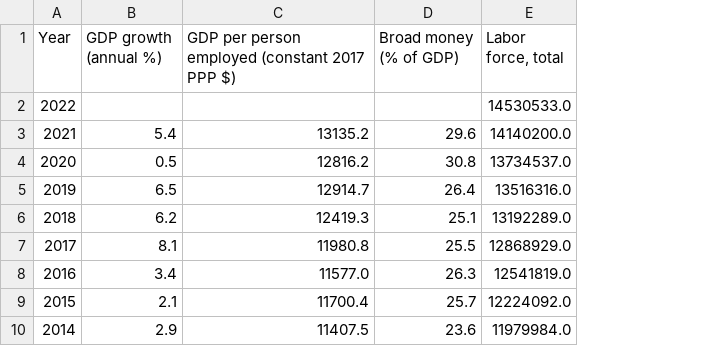
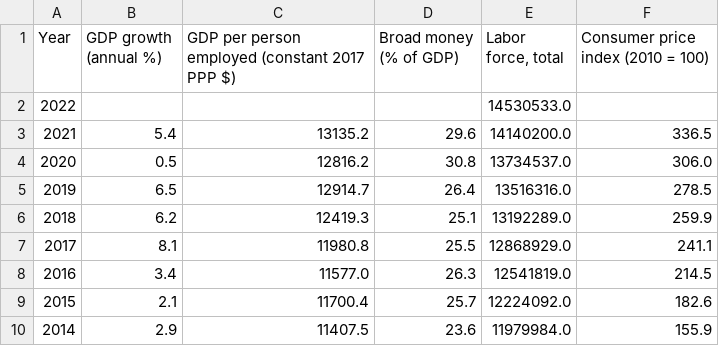
Before and after one commit to nicholaschen2003/MacroExperimentGhana, a CSV file: regression_data.csv, drawn as a sheet; only a part is shown; the diff names each change by its address in the sheet, - before the commit and + after, or states it on an @@ line.

Commit message:
added CPI data, log of some data, graphs

```diff
--- a/regression_data.csv
+++ b/regression_data.csv
+column F, rows 1-10: Consumer price index (2010 = 100) |  | 336.5 | 306.0 | 278.5 | 259.9 | 241.1 | 214.5 | 182.6 | 155.9
```
Also changed, not shown: 4 other files.
